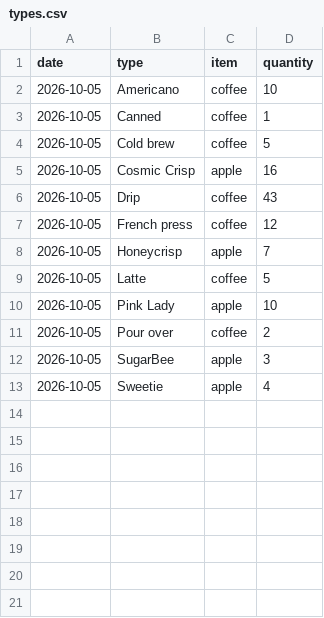
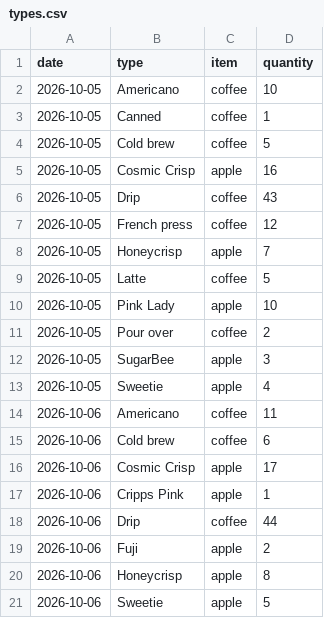
Before and after one commit to jadenmecham/flair_adult_breakfast, a CSV file: public/types.csv, drawn as a sheet.

```diff
--- a/public/types.csv
+++ b/public/types.csv
@@ -13 +13,9 @@ date,type,item,quantity
 2026-10-05,Sweetie,apple,4
+2026-10-06,Americano,coffee,11
+2026-10-06,Cold brew,coffee,6
+2026-10-06,Cosmic Crisp,apple,17
+2026-10-06,Cripps Pink,apple,1
+2026-10-06,Drip,coffee,44
+2026-10-06,Fuji,apple,2
+2026-10-06,Honeycrisp,apple,8
+2026-10-06,Sweetie,apple,5
```
Also changed, not shown: public/consumption.csv.
